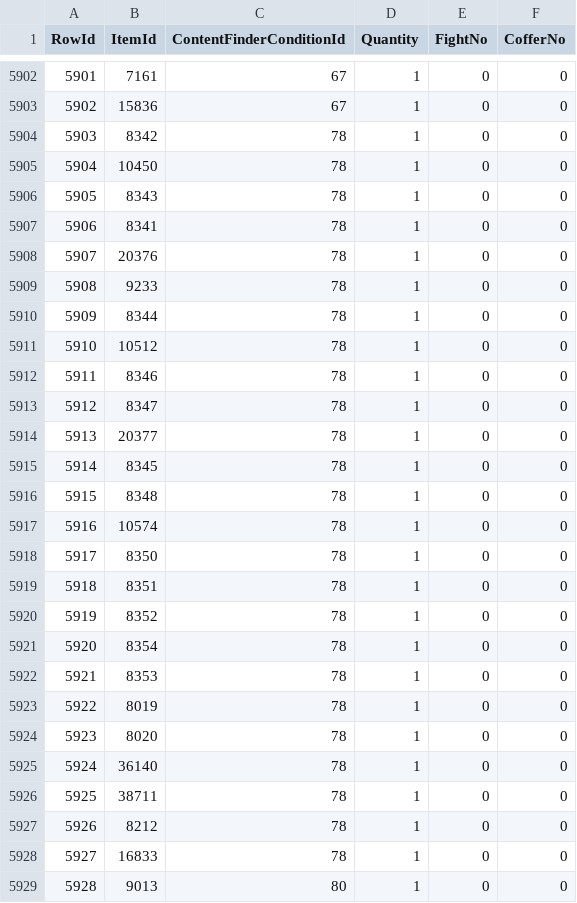
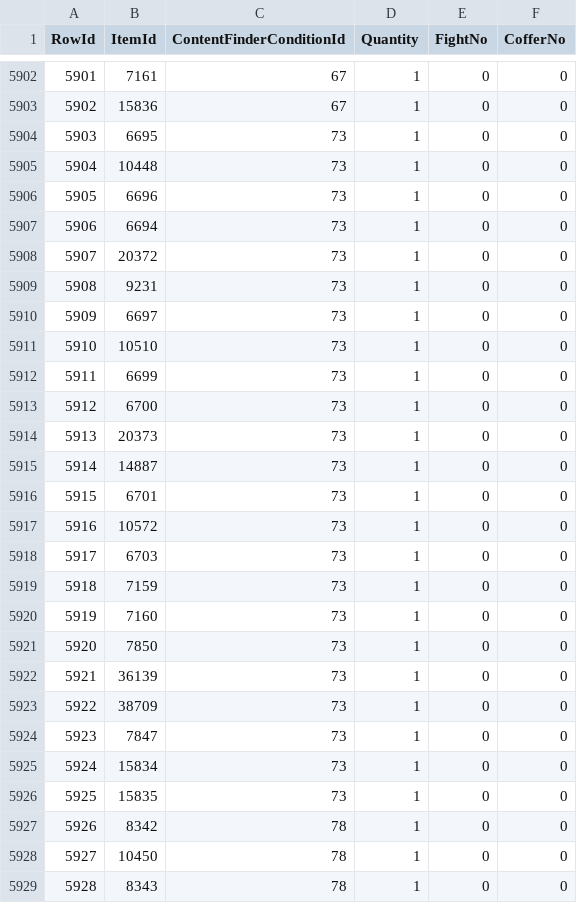
Before and after one commit to Critical-Impact/LuminaSupplemental, a CSV file: src/LuminaSupplemental.Excel/Generated/DungeonBossChest.csv, drawn as a sheet; only a part is shown, gaps mark what is left out; the shorter side is filled out with more unchanged rows; addresses are those after the commit; the diff covers the shown part only; the diff names each change by its address in the sheet, - before the commit and + after, or states it on an @@ line.

```diff
--- a/src/LuminaSupplemental.Excel/Generated/DungeonBossChest.csv
+++ b/src/LuminaSupplemental.Excel/Generated/DungeonBossChest.csv
+row 5904: 5903 | 6695 | 73 | 1 | 0 | 0
+row 5905: 5904 | 10448 | 73 | 1 | 0 | 0
+row 5906: 5905 | 6696 | 73 | 1 | 0 | 0
+row 5907: 5906 | 6694 | 73 | 1 | 0 | 0
+row 5908: 5907 | 20372 | 73 | 1 | 0 | 0
+row 5909: 5908 | 9231 | 73 | 1 | 0 | 0
+row 5910: 5909 | 6697 | 73 | 1 | 0 | 0
+row 5911: 5910 | 10510 | 73 | 1 | 0 | 0
+row 5912: 5911 | 6699 | 73 | 1 | 0 | 0
+row 5913: 5912 | 6700 | 73 | 1 | 0 | 0
+row 5914: 5913 | 20373 | 73 | 1 | 0 | 0
+row 5915: 5914 | 14887 | 73 | 1 | 0 | 0
+row 5916: 5915 | 6701 | 73 | 1 | 0 | 0
+row 5917: 5916 | 10572 | 73 | 1 | 0 | 0
+row 5918: 5917 | 6703 | 73 | 1 | 0 | 0
+row 5919: 5918 | 7159 | 73 | 1 | 0 | 0
+row 5920: 5919 | 7160 | 73 | 1 | 0 | 0
+row 5921: 5920 | 7850 | 73 | 1 | 0 | 0
+row 5922: 5921 | 36139 | 73 | 1 | 0 | 0
+row 5923: 5922 | 38709 | 73 | 1 | 0 | 0
+row 5924: 5923 | 7847 | 73 | 1 | 0 | 0
+row 5925: 5924 | 15834 | 73 | 1 | 0 | 0
+row 5926: 5925 | 15835 | 73 | 1 | 0 | 0
@@ column A (RowId) renumbered from row 5927 down @@
```
Also changed, not shown: 3 removed rows elsewhere in this file, src/LuminaSupplemental.Excel/Generated/BNpcLinkNoGubal.csv, src/LuminaSupplemental.Excel/Generated/DungeonBossDrop.csv, 14 other files.
